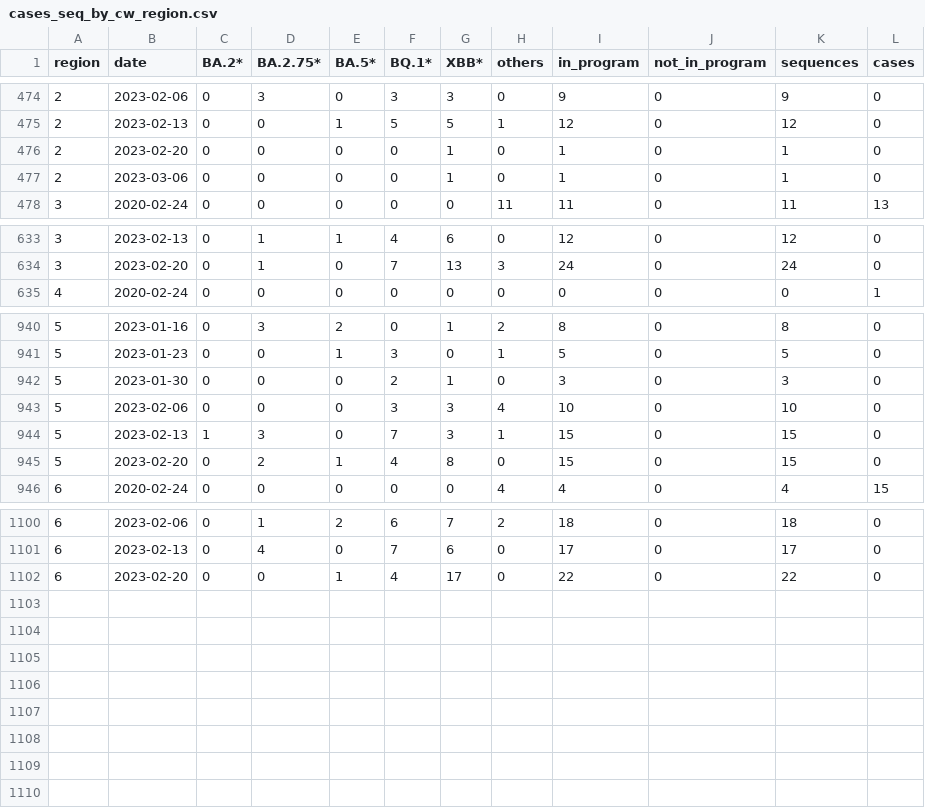
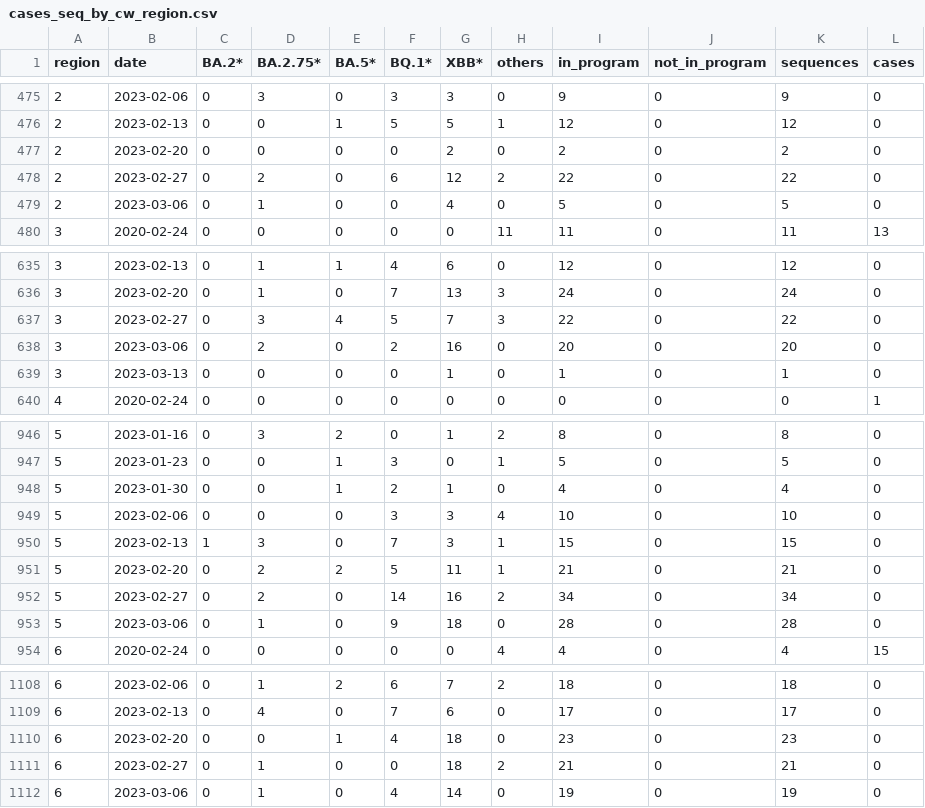
Before and after one commit to CovSeqCH/SequencingStats_and_Variants, a CSV file: data/cases_seq_by_cw_region.csv, drawn as a sheet; only a part is shown, gaps mark what is left out; the diff covers the shown part only.

```diff
--- a/data/cases_seq_by_cw_region.csv
+++ b/data/cases_seq_by_cw_region.csv
@@ -475,4 +476,5 @@ region,date,BA.2*,BA.2.75*,BA.5*,BQ.1*,XBB*,others,in_program,not_in_program,seq
 2,2023-02-13,0,0,1,5,5,1,12,0,12,0
-2,2023-02-20,0,0,0,0,1,0,1,0,1,0
-2,2023-03-06,0,0,0,0,1,0,1,0,1,0
+2,2023-02-20,0,0,0,0,2,0,2,0,2,0
+2,2023-02-27,0,2,0,6,12,2,22,0,22,0
+2,2023-03-06,0,1,0,0,4,0,5,0,5,0
 3,2020-02-24,0,0,0,0,0,11,11,0,11,13
@@ -634,2 +636,5 @@ region,date,BA.2*,BA.2.75*,BA.5*,BQ.1*,XBB*,others,in_program,not_in_program,seq
 3,2023-02-20,0,1,0,7,13,3,24,0,24,0
+3,2023-02-27,0,3,4,5,7,3,22,0,22,0
+3,2023-03-06,0,2,0,2,16,0,20,0,20,0
+3,2023-03-13,0,0,0,0,1,0,1,0,1,0
 4,2020-02-24,0,0,0,0,0,0,0,0,0,1
@@ -941,6 +947,8 @@ region,date,BA.2*,BA.2.75*,BA.5*,BQ.1*,XBB*,others,in_program,not_in_program,seq
 5,2023-01-23,0,0,1,3,0,1,5,0,5,0
-5,2023-01-30,0,0,0,2,1,0,3,0,3,0
+5,2023-01-30,0,0,1,2,1,0,4,0,4,0
 5,2023-02-06,0,0,0,3,3,4,10,0,10,0
 5,2023-02-13,1,3,0,7,3,1,15,0,15,0
-5,2023-02-20,0,2,1,4,8,0,15,0,15,0
+5,2023-02-20,0,2,2,5,11,1,21,0,21,0
+5,2023-02-27,0,2,0,14,16,2,34,0,34,0
+5,2023-03-06,0,1,0,9,18,0,28,0,28,0
 6,2020-02-24,0,0,0,0,0,4,4,0,4,15
@@ -1101,2 +1109,4 @@ region,date,BA.2*,BA.2.75*,BA.5*,BQ.1*,XBB*,others,in_program,not_in_program,seq
 6,2023-02-13,0,4,0,7,6,0,17,0,17,0
-6,2023-02-20,0,0,1,4,17,0,22,0,22,0
+6,2023-02-20,0,0,1,4,18,0,23,0,23,0
+6,2023-02-27,0,1,0,0,18,2,21,0,21,0
+6,2023-03-06,0,1,0,4,14,0,19,0,19,0
```
Also changed, not shown: 2 added rows and 38 edited cells elsewhere in this file, data/mutation_counts.csv, data/recent_common_variants_by_week.csv, 12 other files.
